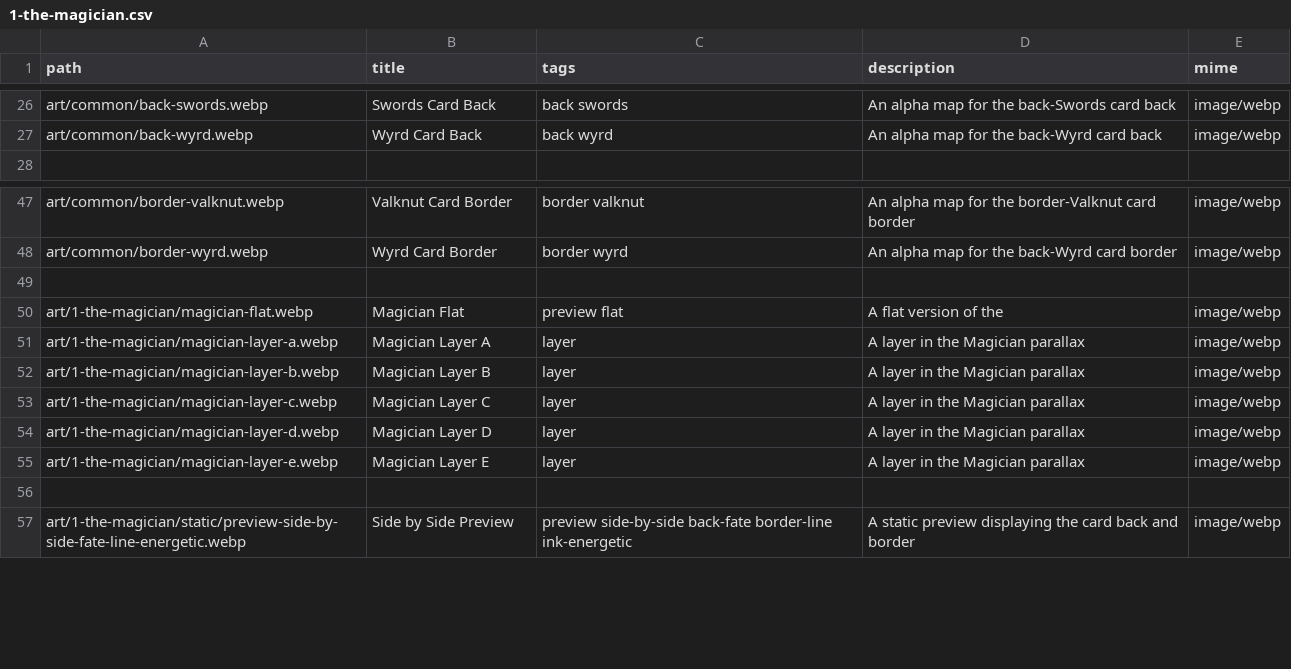
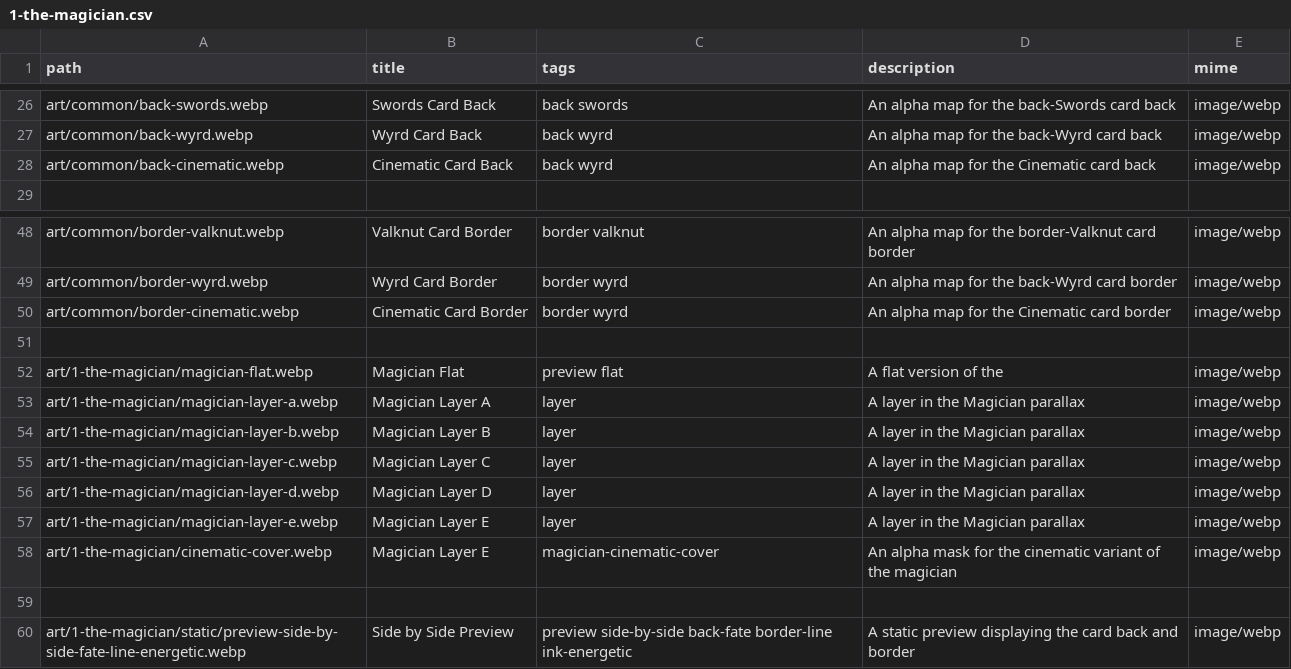
Before and after one commit to sagacards/legends-nft, a CSV file: config/manifests/1-the-magician.csv, drawn as a sheet; only a part is shown, gaps mark what is left out.

Commit message:
add cinematic variant assets to manifest

```diff
--- a/config/manifests/1-the-magician.csv
+++ b/config/manifests/1-the-magician.csv
@@ -27,2 +27,3 @@ art/common/back-swords.webp,Swords Card Back,back swords,An alpha map for the ba
 art/common/back-wyrd.webp,Wyrd Card Back,back wyrd,An alpha map for the back-Wyrd card back,image/webp
+art/common/back-cinematic.webp,Cinematic Card Back,back wyrd,An alpha map for the Cinematic card back,image/webp
 
@@ -48,2 +49,3 @@ art/common/border-valknut.webp,Valknut Card Border,border valknut,An alpha map f
 art/common/border-wyrd.webp,Wyrd Card Border,border wyrd,An alpha map for the back-Wyrd card border,image/webp
+art/common/border-cinematic.webp,Cinematic Card Border,border wyrd,An alpha map for the Cinematic card border,image/webp
 
@@ -55,2 +57,3 @@ art/1-the-magician/magician-layer-d.webp,Magician Layer D,layer,A layer in the M
 art/1-the-magician/magician-layer-e.webp,Magician Layer E,layer,A layer in the Magician parallax,image/webp
+art/1-the-magician/cinematic-cover.webp,Magician Layer E,magician-cinematic-cover,An alpha mask for the cinematic variant of the magician,image/webp
 
```
